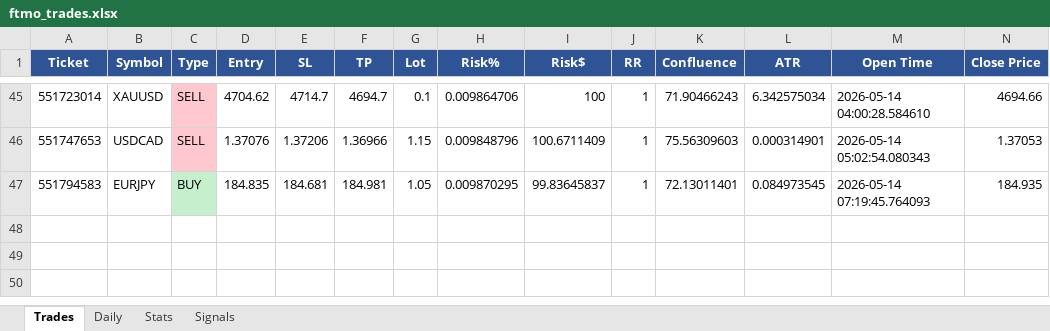
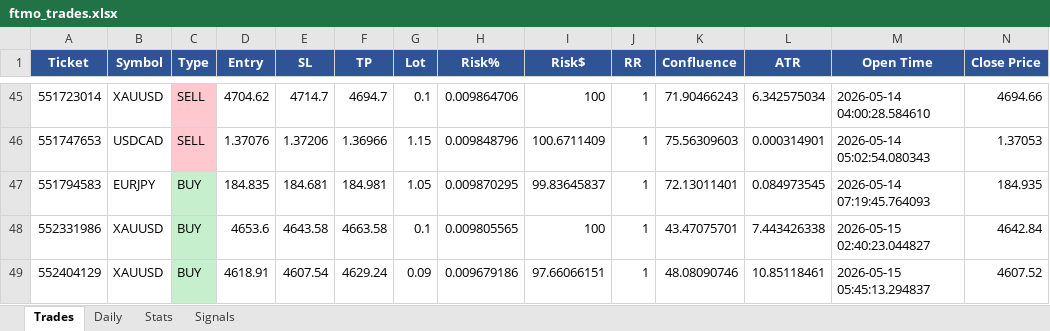
Before and after one commit to Kittipong6081/BOT-FTMO, an Excel workbook: ftmo_trading_bot/logs/ftmo_trades.xlsx, sheet Trades, drawn as a sheet; only a part is shown, gaps mark what is left out; values as stored, in another font and other column widths than the file's, no borders; rows hold the shown columns only; the diff names each change by its address in the sheet, - before the commit and + after, or states it on an @@ line.

```diff
--- a/ftmo_trading_bot/logs/ftmo_trades.xlsx (sheet Trades)
+++ b/ftmo_trading_bot/logs/ftmo_trades.xlsx (sheet Trades)
+row 48: 552331986 | XAUUSD | BUY | 4653.6 | 4643.58 | 4663.58 | 0.1 | 0.009805565 | 100 | 1 | 43.47075701 | 7.443426338 | 2026-05-15 02:40:23.044827 | 4642.84
+row 49: 552404129 | XAUUSD | BUY | 4618.91 | 4607.54 | 4629.24 | 0.09 | 0.009679186 | 97.66066151 | 1 | 48.08090746 | 10.85118461 | 2026-05-15 05:45:13.294837 | 4607.52
```
Also changed, not shown: sheet Signals, sheet Daily, sheet Stats.
